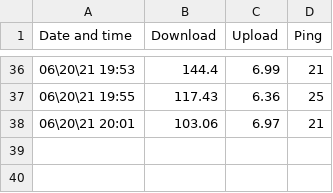
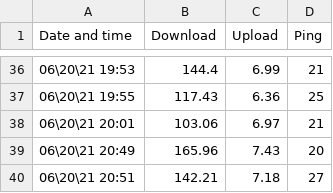
Before and after one commit to GreenArmy18/speed-test, a CSV file: speedTest.csv, drawn as a sheet; only a part is shown, gaps mark what is left out.

Commit message:
Update speedTest.csv

```diff
--- a/speedTest.csv
+++ b/speedTest.csv
@@ -38 +38,3 @@ Date and time,Download,Upload,Ping
 06\20\21 20:01,103.06,6.97,21
+06\20\21 20:49,165.96,7.43,20
+06\20\21 20:51,142.21,7.18,27
```
